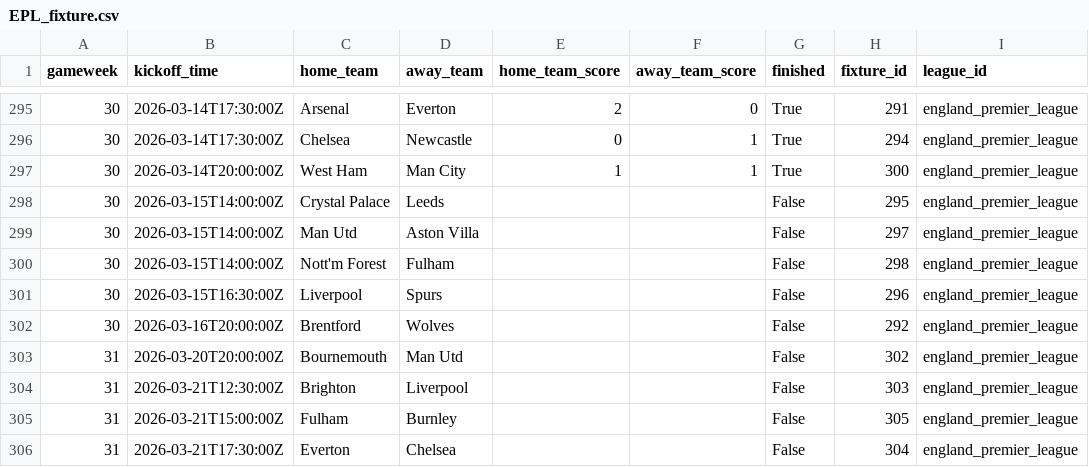
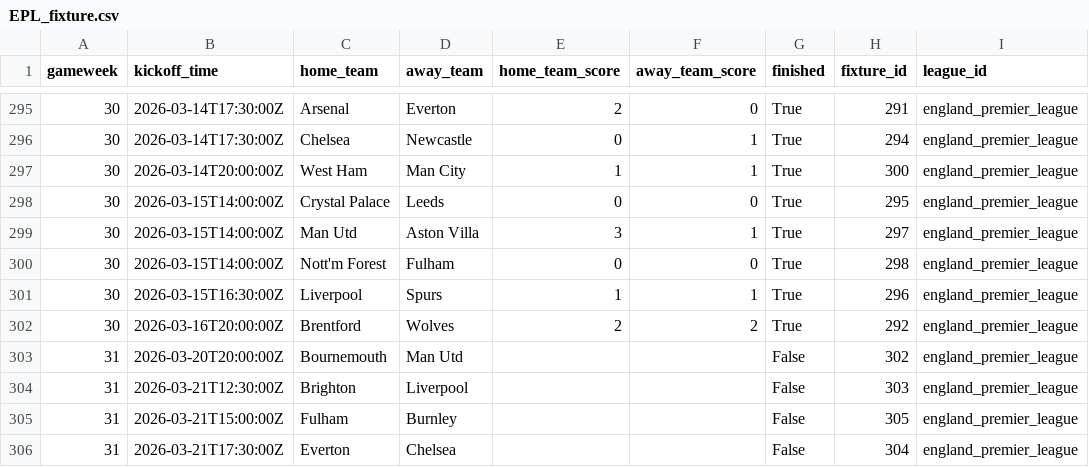
Before and after one commit to nabaii/backline, a CSV file: data/raw/EPL_fixture.csv, drawn as a sheet; only a part is shown, gaps mark what is left out; the diff names each change by its address in the sheet, - before the commit and + after, or states it on an @@ line.

```diff
--- a/data/raw/EPL_fixture.csv
+++ b/data/raw/EPL_fixture.csv
-E298 (home_team_score): (empty)
+E298 (home_team_score): 0
-F298 (away_team_score): (empty)
+F298 (away_team_score): 0
-G298:G302 (finished): False
+G298:G302 (finished): True
-E299 (home_team_score): (empty)
+E299 (home_team_score): 3
-F299 (away_team_score): (empty)
+F299 (away_team_score): 1
-E300 (home_team_score): (empty)
+E300 (home_team_score): 0
-F300 (away_team_score): (empty)
+F300 (away_team_score): 0
-E301 (home_team_score): (empty)
+E301 (home_team_score): 1
-F301 (away_team_score): (empty)
+F301 (away_team_score): 1
-E302 (home_team_score): (empty)
+E302 (home_team_score): 2
-F302 (away_team_score): (empty)
+F302 (away_team_score): 2
```
Also changed, not shown: data/raw/leagues/england_premier_league/league_table.csv, data/raw/leagues/france_ligue_1/league_table.csv, 26 other files.
